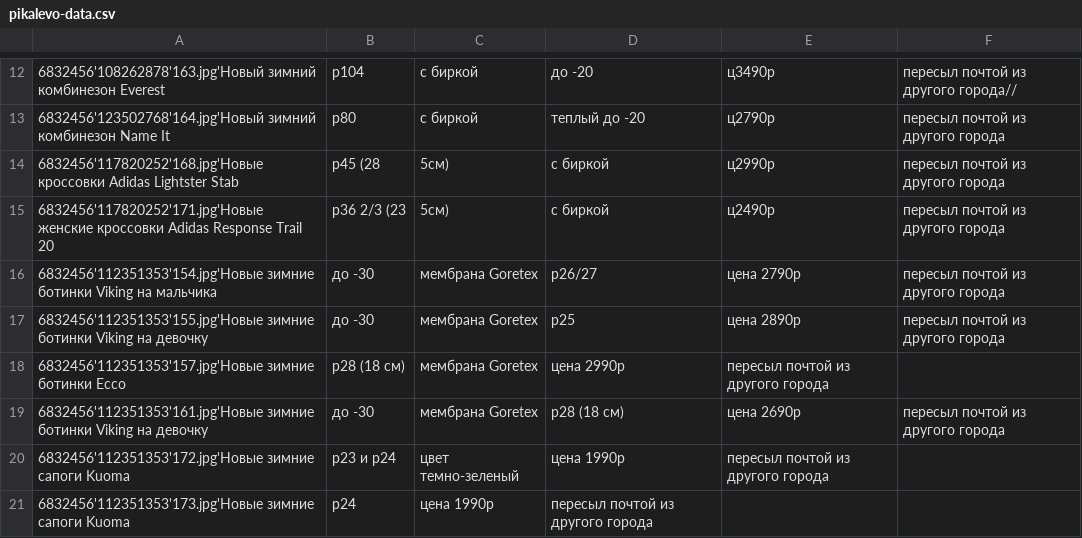
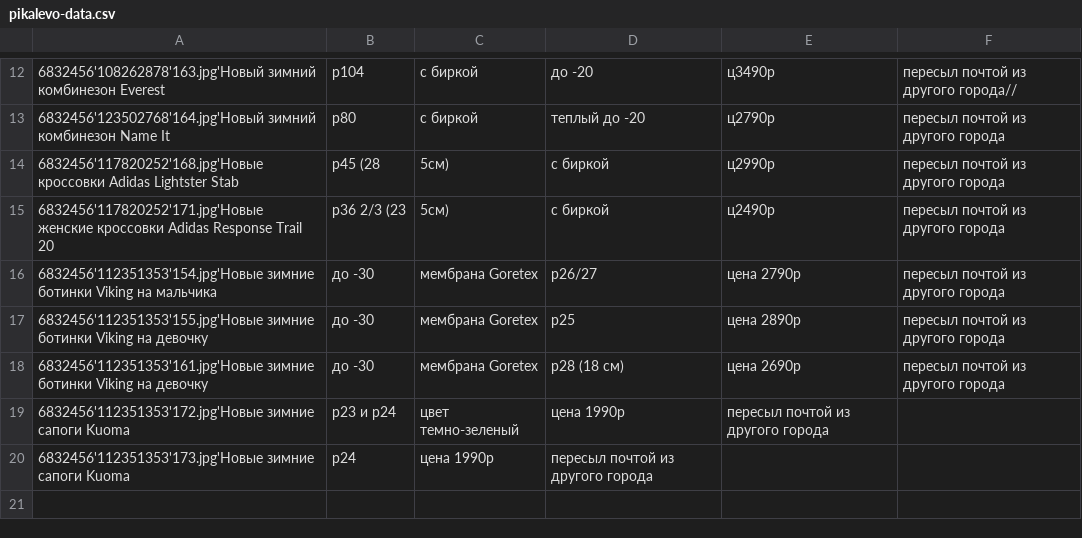
Before and after one commit to rnemykin/vkontakte, a CSV file: scheduled/src/main/resources/csv/pikalevo-data.csv, drawn as a sheet; only a part is shown, gaps mark what is left out; the diff names each change by its address in the sheet, - before the commit and + after, or states it on an @@ line.

```diff
--- a/scheduled/src/main/resources/csv/pikalevo-data.csv
+++ b/scheduled/src/main/resources/csv/pikalevo-data.csv
-row 18: 6832456'112351353'157.jpg'Новые зимние ботинки Ecco | р28 (18 см) | мембрана Goretex | цена 2990р | пересыл почтой из другого города
```
Also changed, not shown: scheduled/src/main/resources/csv/data.csv, scheduled/src/main/resources/csv/random-data.csv, 1 other file.
